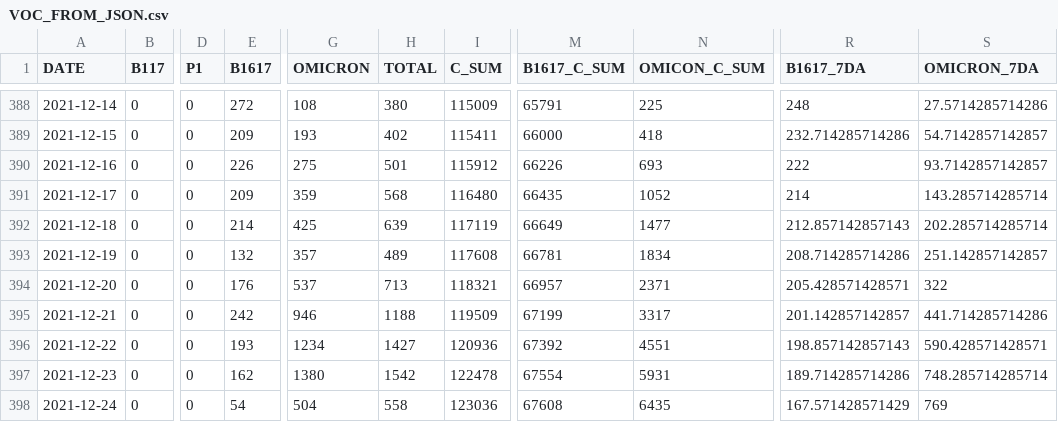
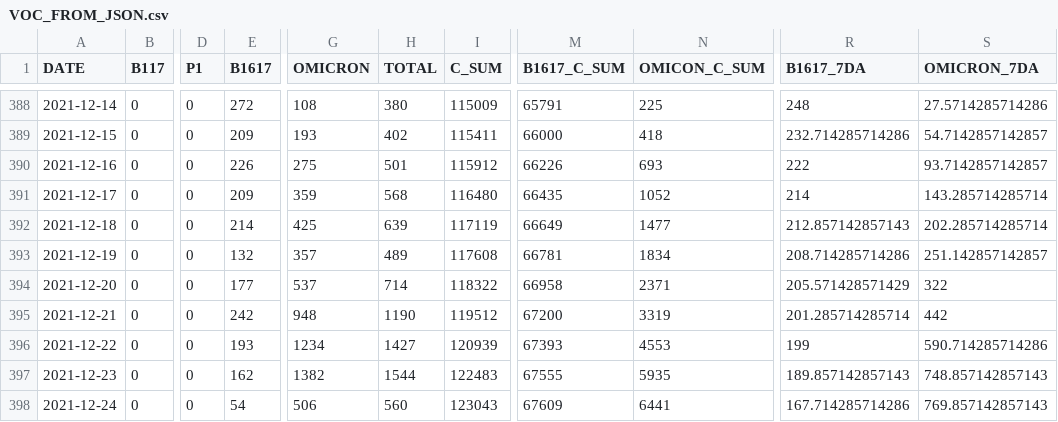
Before and after one commit to aryntoombs/Alberta-Covid-Data, a CSV file: VOC_FROM_JSON.csv, drawn as a sheet; only a part is shown, gaps mark what is left out; the diff covers the shown part only; the diff names each change by its address in the sheet, - before the commit and + after, or states it on an @@ line.

```diff
--- a/VOC_FROM_JSON.csv
+++ b/VOC_FROM_JSON.csv
-E394 (B1617): 176
+E394 (B1617): 177
-H394 (TOTAL): 713
+H394 (TOTAL): 714
-I394 (C_SUM): 118321
+I394 (C_SUM): 118322
-M394 (B1617_C_SUM): 66957
+M394 (B1617_C_SUM): 66958
-R394 (B1617_7DA): 205.428571428571
+R394 (B1617_7DA): 205.571428571429
-G395 (OMICRON): 946
+G395 (OMICRON): 948
-H395 (TOTAL): 1188
+H395 (TOTAL): 1190
-I395 (C_SUM): 119509
+I395 (C_SUM): 119512
-M395 (B1617_C_SUM): 67199
+M395 (B1617_C_SUM): 67200
-N395 (OMICON_C_SUM): 3317
+N395 (OMICON_C_SUM): 3319
-R395 (B1617_7DA): 201.142857142857
+R395 (B1617_7DA): 201.285714285714
-S395 (OMICRON_7DA): 441.714285714286
+S395 (OMICRON_7DA): 442
-I396 (C_SUM): 120936
+I396 (C_SUM): 120939
-M396 (B1617_C_SUM): 67392
+M396 (B1617_C_SUM): 67393
-N396 (OMICON_C_SUM): 4551
+N396 (OMICON_C_SUM): 4553
-R396 (B1617_7DA): 198.857142857143
+R396 (B1617_7DA): 199
-S396 (OMICRON_7DA): 590.428571428571
+S396 (OMICRON_7DA): 590.714285714286
-G397 (OMICRON): 1380
+G397 (OMICRON): 1382
-H397 (TOTAL): 1542
+H397 (TOTAL): 1544
-I397 (C_SUM): 122478
+I397 (C_SUM): 122483
-M397 (B1617_C_SUM): 67554
+M397 (B1617_C_SUM): 67555
-N397 (OMICON_C_SUM): 5931
+N397 (OMICON_C_SUM): 5935
-R397 (B1617_7DA): 189.714285714286
+R397 (B1617_7DA): 189.857142857143
-S397 (OMICRON_7DA): 748.285714285714
+S397 (OMICRON_7DA): 748.857142857143
-G398 (OMICRON): 504
+G398 (OMICRON): 506
-H398 (TOTAL): 558
+H398 (TOTAL): 560
-I398 (C_SUM): 123036
+I398 (C_SUM): 123043
-M398 (B1617_C_SUM): 67608
+M398 (B1617_C_SUM): 67609
-N398 (OMICON_C_SUM): 6435
+N398 (OMICON_C_SUM): 6441
-R398 (B1617_7DA): 167.571428571429
+R398 (B1617_7DA): 167.714285714286
-S398 (OMICRON_7DA): 769
+S398 (OMICRON_7DA): 769.857142857143
```
Also changed, not shown: 1 added row and 74 edited cells elsewhere in this file, Alberta_Provincial_Trends.csv, Alberta_Regional_Testing_Trends.csv, 1 other file.
